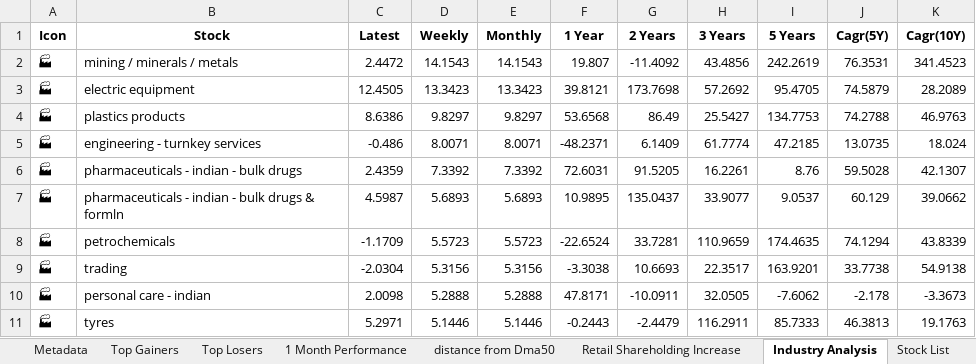
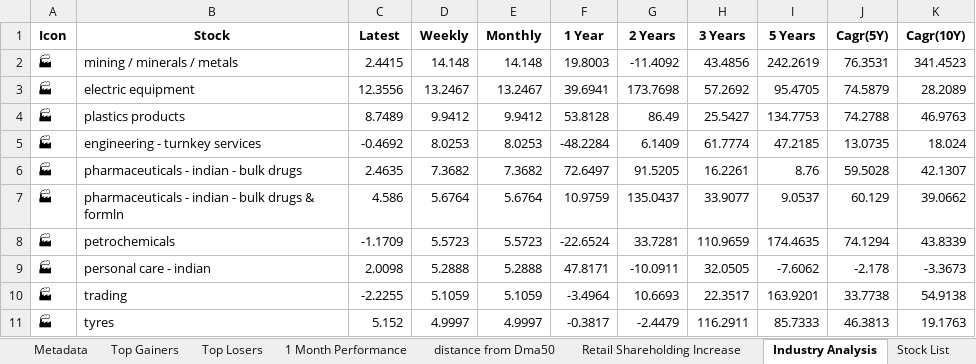
Before and after one commit to twyvernss/market-health-data, an Excel workbook: market_health_data.xlsx, sheet Industry Analysis, drawn as a sheet; only a part is shown; values as stored, in another font and other column widths than the file's, no borders; removed rows and columns are numbered as before the commit, all else as after; the diff covers the shown part only; the diff names each change by its address in the sheet, - before the commit and + after, or states it on an @@ line.

```diff
--- a/market_health_data.xlsx (sheet Industry Analysis)
+++ b/market_health_data.xlsx (sheet Industry Analysis)
-C2 (Latest): 2.4472
+C2 (Latest): 2.4415
-D2 (Weekly): 14.1543
+D2 (Weekly): 14.148
-E2 (Monthly): 14.1543
+E2 (Monthly): 14.148
-F2 (1 Year): 19.807
+F2 (1 Year): 19.8003
-C3 (Latest): 12.4505
+C3 (Latest): 12.3556
-D3 (Weekly): 13.3423
+D3 (Weekly): 13.2467
-E3 (Monthly): 13.3423
+E3 (Monthly): 13.2467
-F3 (1 Year): 39.8121
+F3 (1 Year): 39.6941
-C4 (Latest): 8.6386
+C4 (Latest): 8.7489
-D4 (Weekly): 9.8297
+D4 (Weekly): 9.9412
-E4 (Monthly): 9.8297
+E4 (Monthly): 9.9412
-F4 (1 Year): 53.6568
+F4 (1 Year): 53.8128
-C5 (Latest): -0.486
+C5 (Latest): -0.4692
-D5 (Weekly): 8.0071
+D5 (Weekly): 8.0253
-E5 (Monthly): 8.0071
+E5 (Monthly): 8.0253
-F5 (1 Year): -48.2371
+F5 (1 Year): -48.2284
-C6 (Latest): 2.4359
+C6 (Latest): 2.4635
-D6 (Weekly): 7.3392
+D6 (Weekly): 7.3682
-E6 (Monthly): 7.3392
+E6 (Monthly): 7.3682
-F6 (1 Year): 72.6031
+F6 (1 Year): 72.6497
-C7 (Latest): 4.5987
+C7 (Latest): 4.586
-D7 (Weekly): 5.6893
+D7 (Weekly): 5.6764
-E7 (Monthly): 5.6893
+E7 (Monthly): 5.6764
-F7 (1 Year): 10.9895
+F7 (1 Year): 10.9759
-row 9: 🏭 | trading | -2.0304 | 5.3156 | 5.3156 | -3.3038 | 10.6693 | 22.3517 | 163.9201 | 33.7738 | 54.9138
+row 10: 🏭 | trading | -2.2255 | 5.1059 | 5.1059 | -3.4964 | 10.6693 | 22.3517 | 163.9201 | 33.7738 | 54.9138
-C11 (Latest): 5.2971
+C11 (Latest): 5.152
-D11 (Weekly): 5.1446
+D11 (Weekly): 4.9997
-E11 (Monthly): 5.1446
+E11 (Monthly): 4.9997
-F11 (1 Year): -0.2443
+F11 (1 Year): -0.3817
```
Also changed, not shown: 17 added rows, 17 removed rows and 88 edited cells elsewhere in this sheet, sheet Top Losers, sheet Top Gainers, sheet 2 Week Return, sheet 1 Month Performance, sheet 1 Year Return, sheet Stock List, 2 more sheets.
